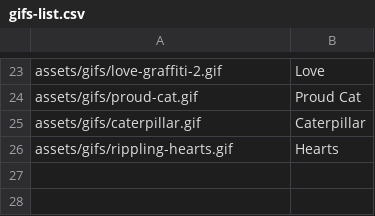
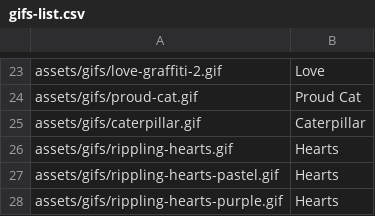
Before and after one commit to Motivesoft/condaluna, a CSV file: assets/scripts/gifs-list.csv, drawn as a sheet; only a part is shown, gaps mark what is left out; the diff names each change by its address in the sheet, - before the commit and + after, or states it on an @@ line.

```diff
--- a/assets/scripts/gifs-list.csv
+++ b/assets/scripts/gifs-list.csv
+row 27: assets/gifs/rippling-hearts-pastel.gif | Hearts
+row 28: assets/gifs/rippling-hearts-purple.gif | Hearts
```
Also changed, not shown: assets/scripts/sticker-list.csv, 8 other files.
